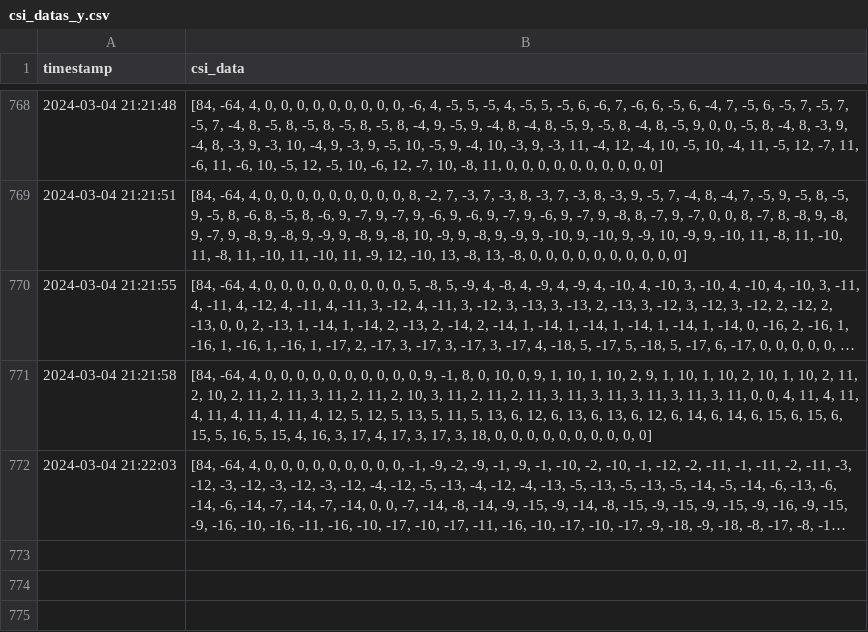
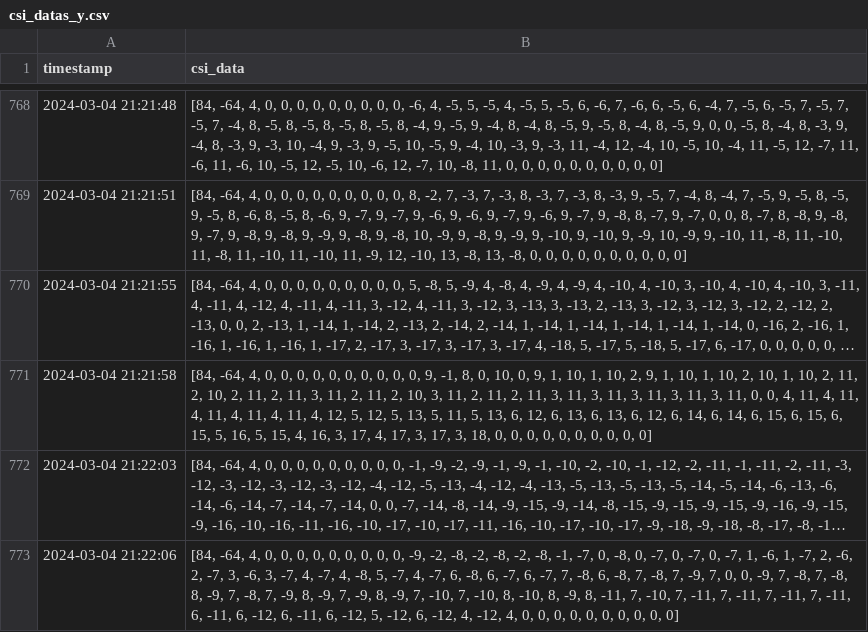
Before and after one commit to puz9/CSI-Localization, a CSV file: backend_server_and_database/collected_datas/csi_datas_y.csv, drawn as a sheet; only a part is shown, gaps mark what is left out; long unchanged cells end in …; the diff names each change by its address in the sheet, - before the commit and + after, or states it on an @@ line.

```diff
--- a/backend_server_and_database/collected_datas/csi_datas_y.csv
+++ b/backend_server_and_database/collected_datas/csi_datas_y.csv
+row 773: 2024-03-04 21:22:06 | [84, -64, 4, 0, 0, 0, 0, 0, 0, 0, 0, 0, -9, -2, -8, -2, -8, -2, -8, -1, -7, 0, -8, 0, -7, 0, -7, 0, -7, 1, -6, 1, -7, 2, -6, 2, -7, 3, -6, 3, -7, 4, -7, 4, -8, 5, -7, 4, -7, 6, -8, 6, -7, 6, -7, 7, -8, 6, -8, 7, -8, 7, -9, 7, 0, 0, -9, 7, -8, 7, -8, 8, -9, 7, -8, 7, -9, 8, -9, 7, -9, 8, -9, 7, -10, 7, -10, 8, -10, 8, -9, 8, -11, 7, -10, 7, -11, 7, -11, 7, -11, 7, -11, 6, -11, 6, -12, 6, -11, 6, -12, 5, -12, 6, -12, 4, -12, 4, 0, 0, 0, 0, 0, 0, 0, 0, 0, 0]
```
Also changed, not shown: backend_server_and_database/collected_datas/csi_datas_x.csv, backend_server_and_database/collected_datas/map_datas.csv, 2 other files.
